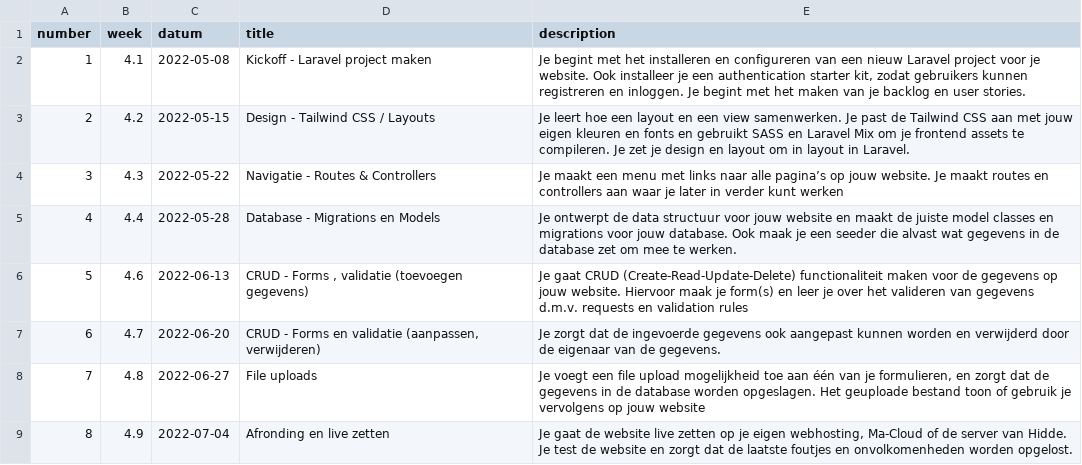
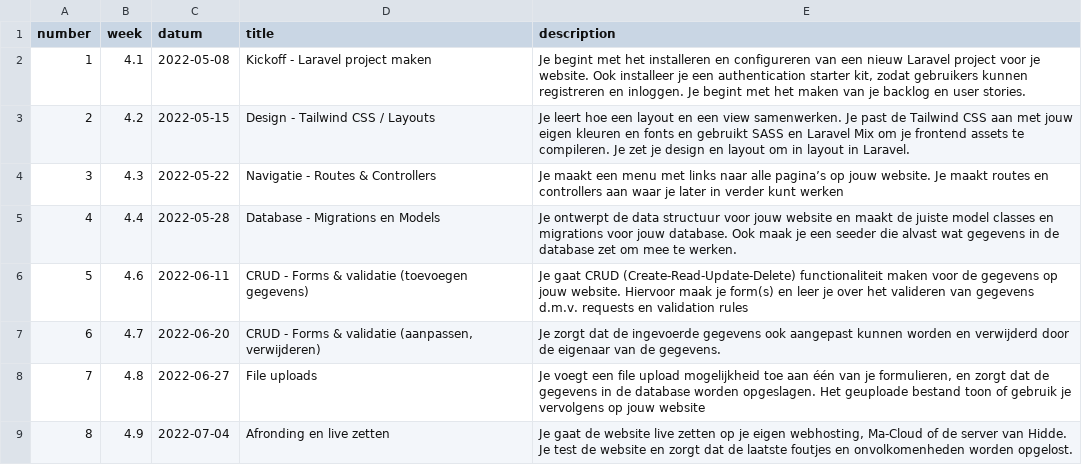
Before and after one commit to hiddebraun-ma/F3M8PROG-Site, a CSV file: _data/lessons.csv, drawn as a sheet.

```diff
--- a/_data/lessons.csv
+++ b/_data/lessons.csv
@@ -5,4 +5,4 @@
 4,"4.4","2022-05-28","Database - Migrations en Models","Je ontwerpt de data structuur voor jouw website en maakt de juiste model classes en migrations voor jouw database. Ook maak je een seeder die alvast wat gegevens in de database zet om mee te werken.",
-5,"4.6","2022-06-13","CRUD - Forms , validatie (toevoegen gegevens)","Je gaat CRUD (Create-Read-Update-Delete) functionaliteit maken voor de gegevens op jouw website. Hiervoor maak je form(s) en leer je over het valideren van gegevens d.m.v. requests en validation rules",
-6,"4.7","2022-06-20","CRUD - Forms en validatie (aanpassen, verwijderen)","Je zorgt dat de ingevoerde gegevens ook aangepast kunnen worden en verwijderd door de eigenaar van de gegevens.",
+5,"4.6","2022-06-11","CRUD - Forms & validatie (toevoegen gegevens)","Je gaat CRUD (Create-Read-Update-Delete) functionaliteit maken voor de gegevens op jouw website. Hiervoor maak je form(s) en leer je over het valideren van gegevens d.m.v. requests en validation rules",
+6,"4.7","2022-06-20","CRUD - Forms & validatie (aanpassen, verwijderen)","Je zorgt dat de ingevoerde gegevens ook aangepast kunnen worden en verwijderd door de eigenaar van de gegevens.",
 7,"4.8","2022-06-27","File uploads","Je voegt een file upload mogelijkheid toe aan één van je formulieren, en zorgt dat de gegevens in de database worden opgeslagen. Het geuploade bestand toon of gebruik je vervolgens op jouw website",
```
Also changed, not shown: 7 other files.
